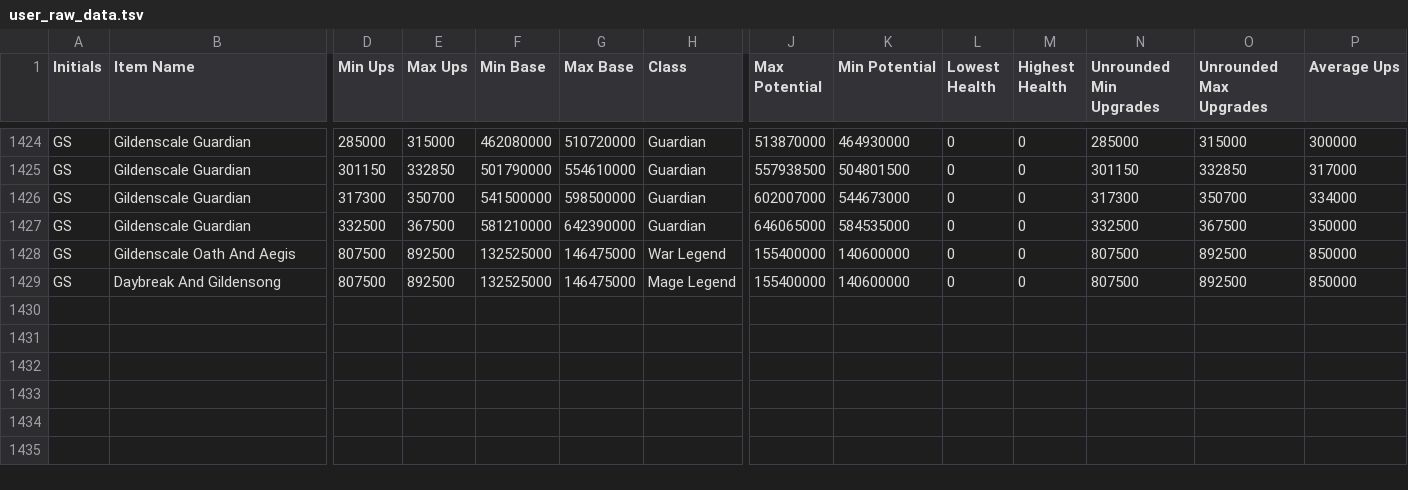
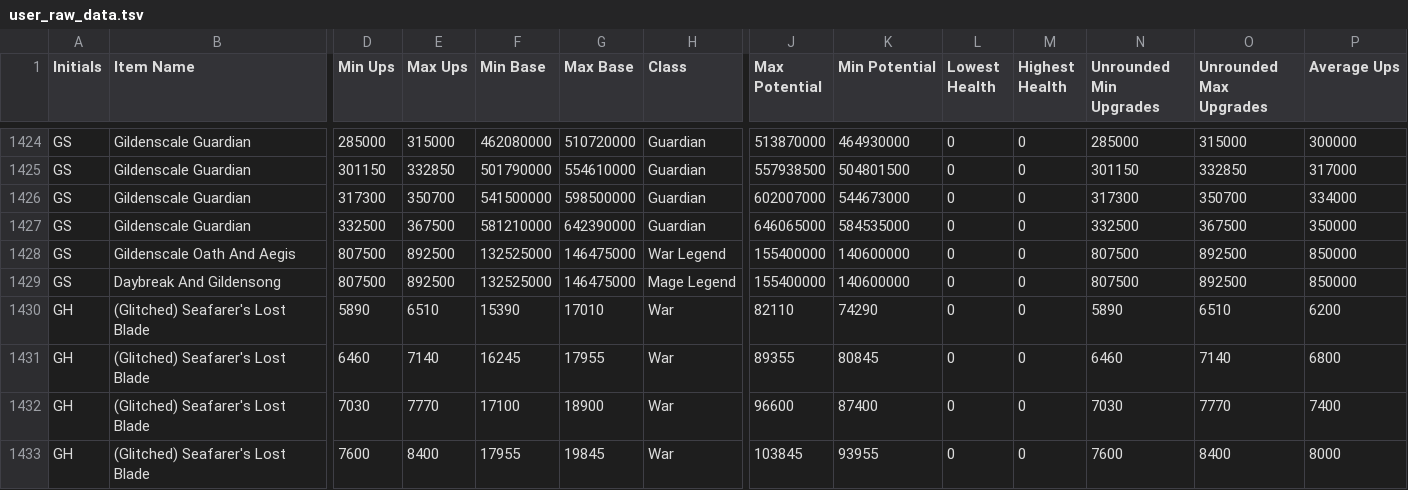
Before and after one commit to obliterate-bot/InventoryPlus, a TSV file: user_raw_data.tsv, drawn as a sheet; only a part is shown, gaps mark what is left out; rows hold the shown columns only; the diff names each change by its address in the sheet, - before the commit and + after, or states it on an @@ line.

Commit message:
Support Godpot and Roll Quality for all legacy armors up to Northern Lands and sync dataset

```diff
--- a/user_raw_data.tsv
+++ b/user_raw_data.tsv
+row 1430: GH | (Glitched) Seafarer's Lost Blade | 5890 | 6510 | 15390 | 17010 | War | 82110 | 74290 | 0 | 0 | 5890 | 6510 | 6200
+row 1431: GH | (Glitched) Seafarer's Lost Blade | 6460 | 7140 | 16245 | 17955 | War | 89355 | 80845 | 0 | 0 | 6460 | 7140 | 6800
+row 1432: GH | (Glitched) Seafarer's Lost Blade | 7030 | 7770 | 17100 | 18900 | War | 96600 | 87400 | 0 | 0 | 7030 | 7770 | 7400
+row 1433: GH | (Glitched) Seafarer's Lost Blade | 7600 | 8400 | 17955 | 19845 | War | 103845 | 93955 | 0 | 0 | 7600 | 8400 | 8000
```
Also changed, not shown: 2 other files.
